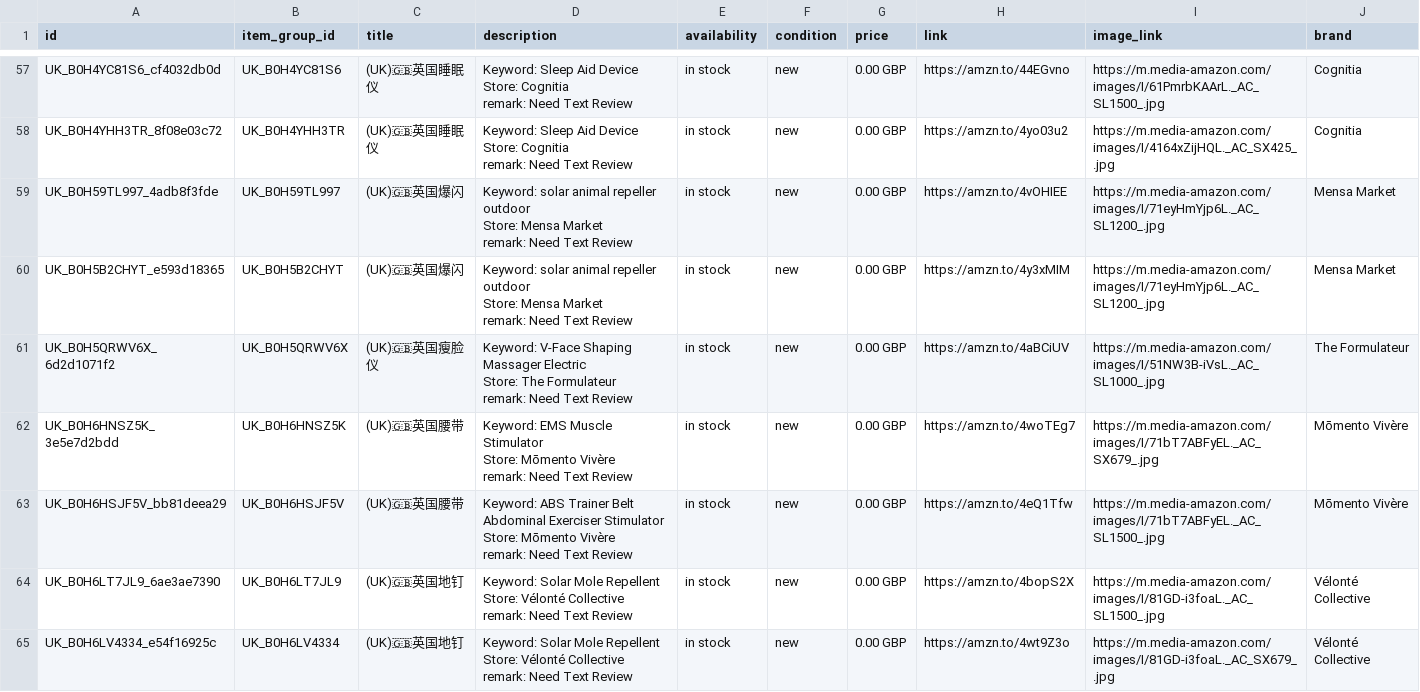
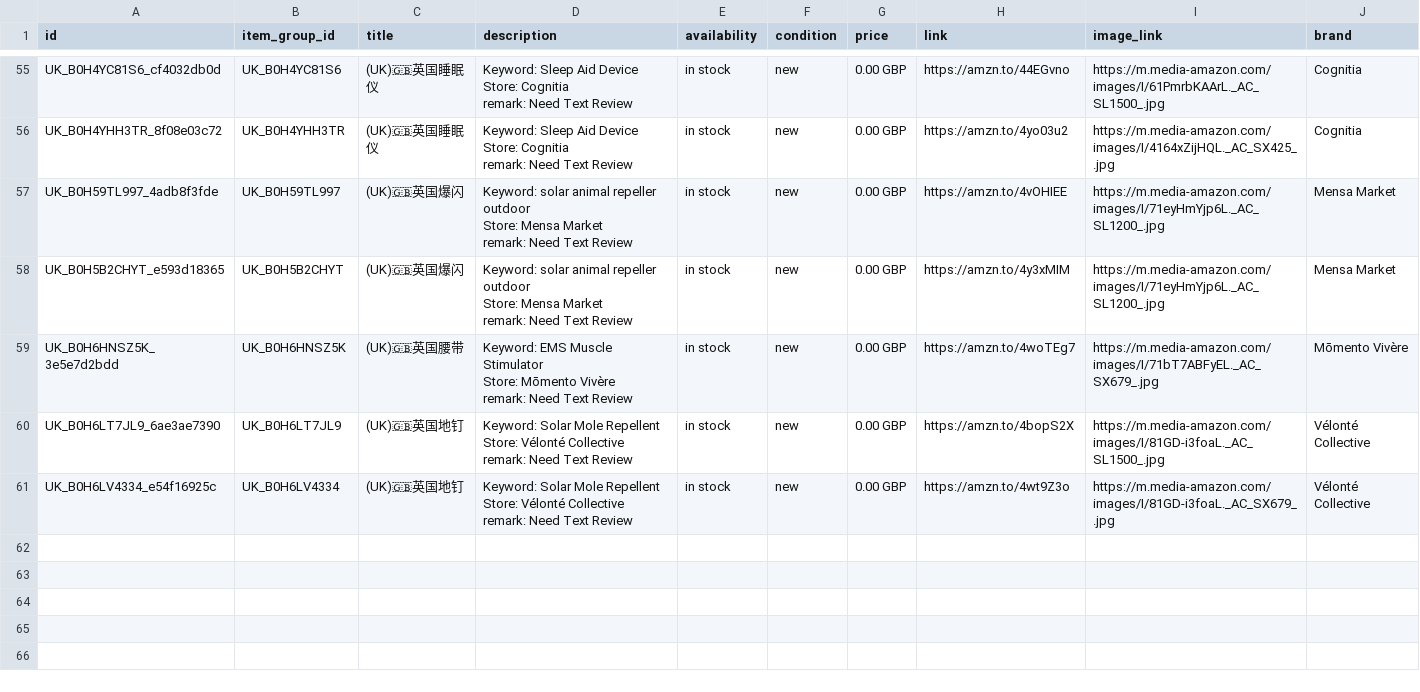
Before and after one commit to dalemy-1/wa-catalog-feed, a CSV file: docs/uk.csv, drawn as a sheet; only a part is shown, gaps mark what is left out; the diff covers the shown part only.

```diff
--- a/docs/uk.csv
+++ b/docs/uk.csv
@@ -181,5 +175,2 @@ Store: Mensa Market
 remark: Need Text Review",in stock,new,0.00 GBP,https://amzn.to/4y3xMIM,https://m.media-amazon.com/images/I/71eyHmYjp6L._AC_SL1200_.jpg,Mensa Market
-UK_B0H5QRWV6X_6d2d1071f2,UK_B0H5QRWV6X,(UK)🇬🇧英国瘦脸仪,"Keyword: V-Face Shaping Massager Electric
-Store: The Formulateur
-remark: Need Text Review",in stock,new,0.00 GBP,https://amzn.to/4aBCiUV,https://m.media-amazon.com/images/I/51NW3B-iVsL._AC_SL1000_.jpg,The Formulateur
 UK_B0H6HNSZ5K_3e5e7d2bdd,UK_B0H6HNSZ5K,(UK)🇬🇧英国腰带,"Keyword: EMS Muscle Stimulator
@@ -187,5 +178,2 @@ Store: Mōmento Vivère
 remark: Need Text Review",in stock,new,0.00 GBP,https://amzn.to/4woTEg7,https://m.media-amazon.com/images/I/71bT7ABFyEL._AC_SX679_.jpg,Mōmento Vivère
-UK_B0H6HSJF5V_bb81deea29,UK_B0H6HSJF5V,(UK)🇬🇧英国腰带,"Keyword: ABS Trainer Belt Abdominal Exerciser Stimulator
-Store: Mōmento Vivère
-remark: Need Text Review",in stock,new,0.00 GBP,https://amzn.to/4eQ1Tfw,https://m.media-amazon.com/images/I/71bT7ABFyEL._AC_SL1500_.jpg,Mōmento Vivère
 UK_B0H6LT7JL9_6ae3ae7390,UK_B0H6LT7JL9,(UK)🇬🇧英国地钉,"Keyword: Solar Mole Repellent
```
Also changed, not shown: 3 removed rows elsewhere in this file, docs/ca.csv, docs/fr.csv, 4 other files.
